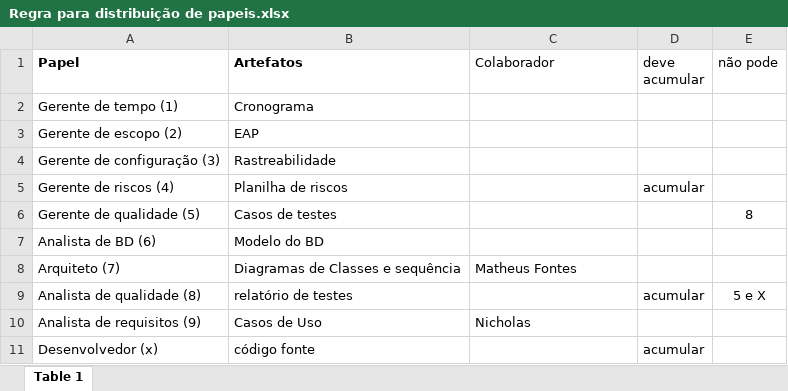
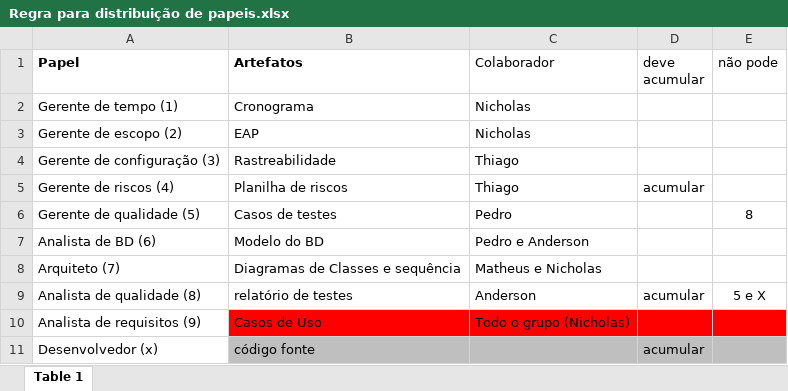
Before and after one commit to NicholasPeterle/TrabalhoGerenciaProjetos, an Excel workbook: PréGame/Regra para distribuição de papeis.xlsx, sheet Table 1, drawn as a sheet; values as stored, in another font and other column widths than the file's, no borders; the diff names each change by its address in the sheet, - before the commit and + after, or states it on an @@ line.

```diff
--- a/PréGame/Regra para distribuição de papeis.xlsx (sheet Table 1)
+++ b/PréGame/Regra para distribuição de papeis.xlsx (sheet Table 1)
-C2:C3 (Colaborador): (empty)
+C2:C3 (Colaborador): Nicholas
-C4:C5 (Colaborador): (empty)
+C4:C5 (Colaborador): Thiago
-C6 (Colaborador): (empty)
+C6 (Colaborador): Pedro
-C7 (Colaborador): (empty)
+C7 (Colaborador): Pedro e Anderson
-C8 (Colaborador): Matheus Fontes
+C8 (Colaborador): Matheus e Nicholas
-C9 (Colaborador): (empty)
+C9 (Colaborador): Anderson
-B10:E10 fill: none
+B10:E10 fill: #FF0000
-C10 (Colaborador): Nicholas
+C10 (Colaborador): Todo o grupo (Nicholas)
-B11:E11 fill: none
+B11:E11 fill: #BFBFBF
```
Also changed, not shown: 7 other files.
